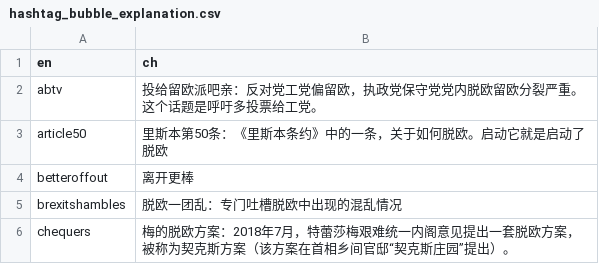
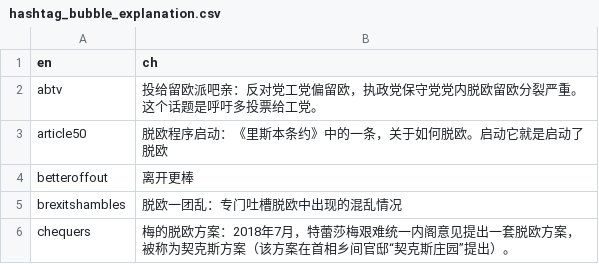
Before and after one commit to BrexitProject/visualization, a CSV file: views/public/data/hashtag_bubble_explanation.csv, drawn as a sheet; only a part is shown.

Commit message:
add hint text when hashtag show up or ascend to up right of the bubble_online

```diff
--- a/views/public/data/hashtag_bubble_explanation.csv
+++ b/views/public/data/hashtag_bubble_explanation.csv
@@ -2,3 +2,3 @@ en,ch
 abtv,投给留欧派吧亲：反对党工党偏留欧，执政党保守党党内脱欧留欧分裂严重。这个话题是呼吁多投票给工党。
-article50,里斯本第50条：《里斯本条约》中的一条，关于如何脱欧。启动它就是启动了脱欧
+article50,脱欧程序启动：《里斯本条约》中的一条，关于如何脱欧。启动它就是启动了脱欧
 betteroffout,离开更棒
```
Also changed, not shown: 1 other file.
